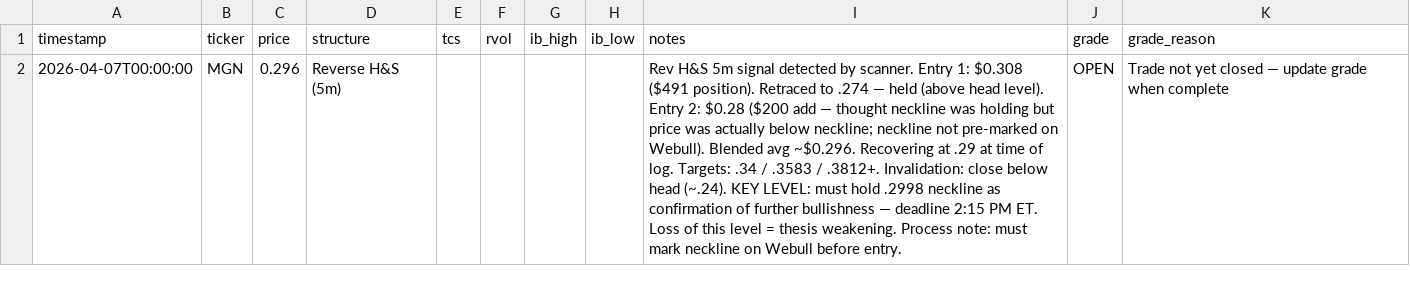
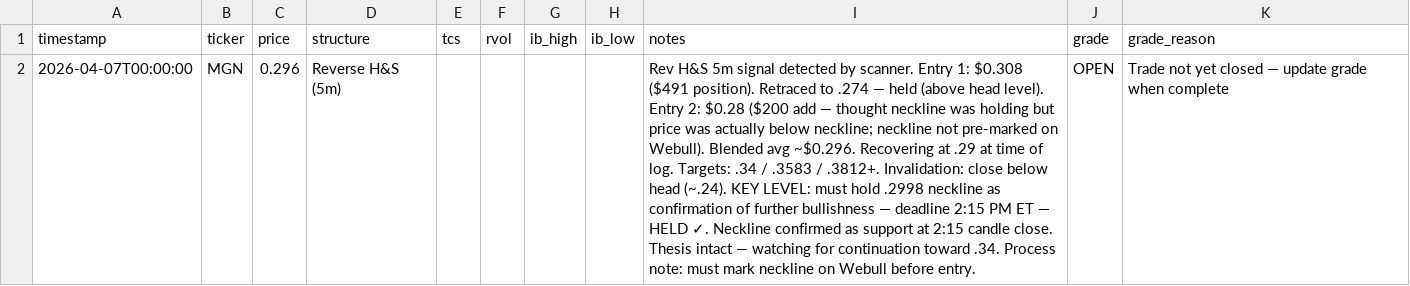
Before and after one commit to rickeybev3-afk/edgeiq, a CSV file: trade_journal.csv, drawn as a sheet; the diff names each change by its address in the sheet, - before the commit and + after, or states it on an @@ line.

```diff
--- a/trade_journal.csv
+++ b/trade_journal.csv
-I2 (notes): …2:15 PM ET. Loss of this level = thesis weakening. Process note:…
+I2 (notes): …2:15 PM ET — HELD ✓. Neckline confirmed as support at 2:15 candle close. Thesis intact — watching for continuation toward .34. Process note:…
```
